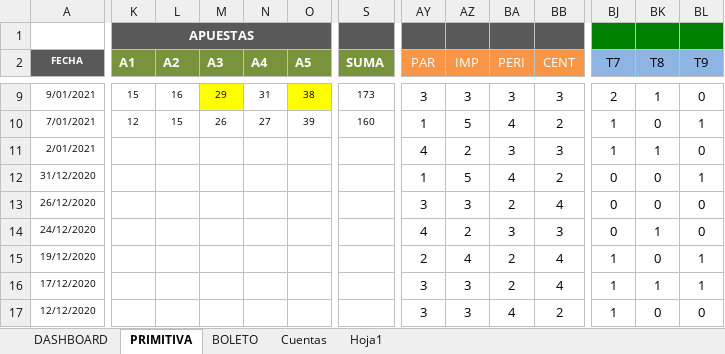
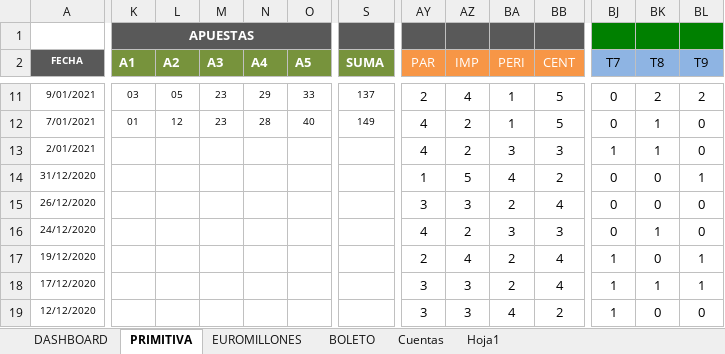
Before and after one commit to jaleo56/Loterias, an Excel workbook: Loterias.xlsm, sheet PRIMITIVA, drawn as a sheet; only a part is shown, gaps mark what is left out; values as stored, in another font and other column widths than the file's, no borders; charts and pictures and conditional formats not drawn; addresses are those after the commit; the diff covers the shown part only; the diff names each change by its address in the sheet, - before the commit and + after, or states it on an @@ line.

```diff
--- a/Loterias.xlsm (sheet PRIMITIVA)
+++ b/Loterias.xlsm (sheet PRIMITIVA)
+sheet tab: EUROMILLONES
-K11 (A1): 15
+K11 (A1): 03
-L11 (A2): 16
+L11 (A2): 05
-M11 (A3): 29
+M11 (A3): 23
-M11 fill: #FFFF00
+M11 fill: none
-N11 (A4): 31
+N11 (A4): 29
-O11 (A5): 38
+O11 (A5): 33
-O11 fill: #FFFF00
+O11 fill: none
-S11 (SUMA): 173
+S11 (SUMA): 137
-AY11 (PAR): 3
+AY11 (PAR): 2
-AZ11 (IMP): 3
+AZ11 (IMP): 4
-BA11 (PERI): 3
+BA11 (PERI): 1
-BB11 (CENT): 3
+BB11 (CENT): 5
-BJ11 (T7): 2
+BJ11 (T7): 0
-BK11 (T8): 1
+BK11 (T8): 2
-BL11 (T9): 0
+BL11 (T9): 2
-K12 (A1): 12
+K12 (A1): 01
-L12 (A2): 15
+L12 (A2): 12
-M12 (A3): 26
+M12 (A3): 23
-N12 (A4): 27
+N12 (A4): 28
-O12 (A5): 39
+O12 (A5): 40
-S12 (SUMA): 160
+S12 (SUMA): 149
-AY12 (PAR): 1
+AY12 (PAR): 4
-AZ12 (IMP): 5
+AZ12 (IMP): 2
-BA12 (PERI): 4
+BA12 (PERI): 1
-BB12 (CENT): 2
+BB12 (CENT): 5
-BJ12 (T7): 1
+BJ12 (T7): 0
-BK12 (T8): 0
+BK12 (T8): 1
-BL12 (T9): 1
+BL12 (T9): 0
```
Also changed, not shown: 5 added rows, 3 removed rows, 276 edited cells and cell formats elsewhere in this sheet, sheet DASHBOARD, sheet BOLETO, sheet Cuentas, formulas that keep their value, charts or pictures, 13 other files.
